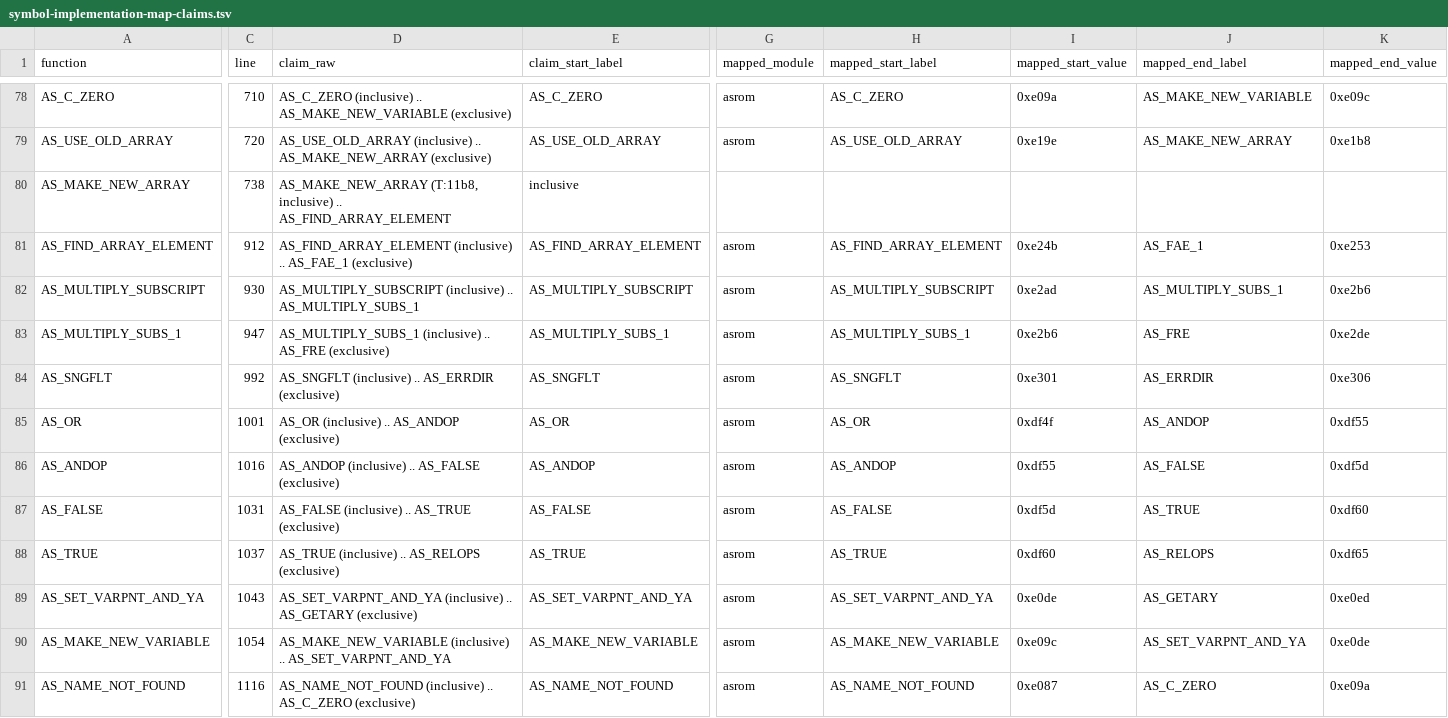
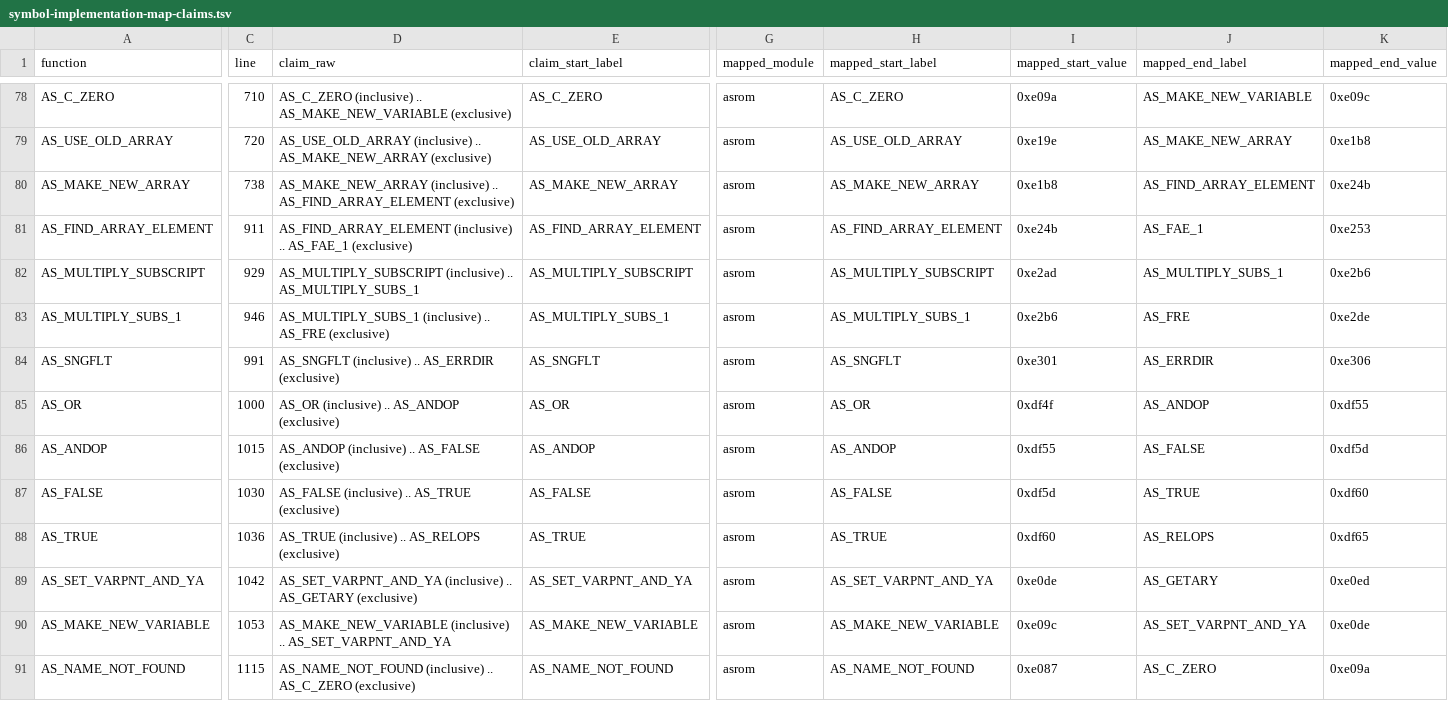
Before and after one commit to khmseu/ApplesoftNG, a TSV file: docs/symbol-implementation-map-claims.tsv, drawn as a sheet; only a part is shown, gaps mark what is left out; the diff covers the shown part only; the diff names each change by its address in the sheet, - before the commit and + after, or states it on an @@ line.

```diff
--- a/docs/symbol-implementation-map-claims.tsv
+++ b/docs/symbol-implementation-map-claims.tsv
-D80 (claim_raw): AS_MAKE_NEW_ARRAY (T:11b8, inclusive) .. AS_FIND_ARRAY_ELEMENT
+D80 (claim_raw): AS_MAKE_NEW_ARRAY (inclusive) .. AS_FIND_ARRAY_ELEMENT (exclusive)
-E80 (claim_start_label): inclusive
+E80 (claim_start_label): AS_MAKE_NEW_ARRAY
-G80 (mapped_module): (empty)
+G80 (mapped_module): asrom
-H80 (mapped_start_label): (empty)
+H80 (mapped_start_label): AS_MAKE_NEW_ARRAY
-I80 (mapped_start_value): (empty)
+I80 (mapped_start_value): 0xe1b8
-J80 (mapped_end_label): (empty)
+J80 (mapped_end_label): AS_FIND_ARRAY_ELEMENT
-K80 (mapped_end_value): (empty)
+K80 (mapped_end_value): 0xe24b
-C81 (line): 912
+C81 (line): 911
-C82 (line): 930
+C82 (line): 929
-C83 (line): 947
+C83 (line): 946
-C84 (line): 992
+C84 (line): 991
-C85 (line): 1001
+C85 (line): 1000
-C86 (line): 1016
+C86 (line): 1015
-C87 (line): 1031
+C87 (line): 1030
-C88 (line): 1037
+C88 (line): 1036
-C89 (line): 1043
+C89 (line): 1042
-C90 (line): 1054
+C90 (line): 1053
-C91 (line): 1116
+C91 (line): 1115
```
Also changed, not shown: 41 edited cells elsewhere in this file, docs/symbol-implementation-map.tsv, 2 other files.
